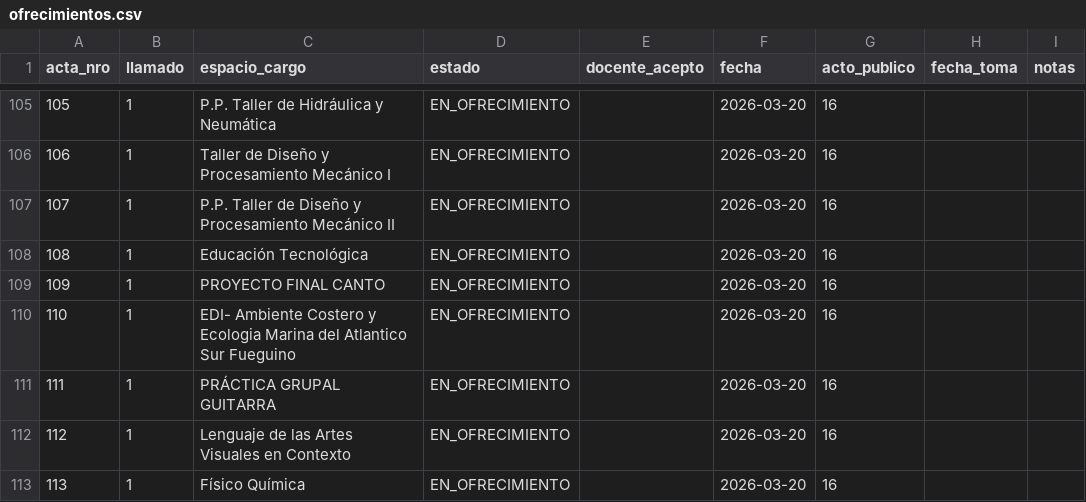
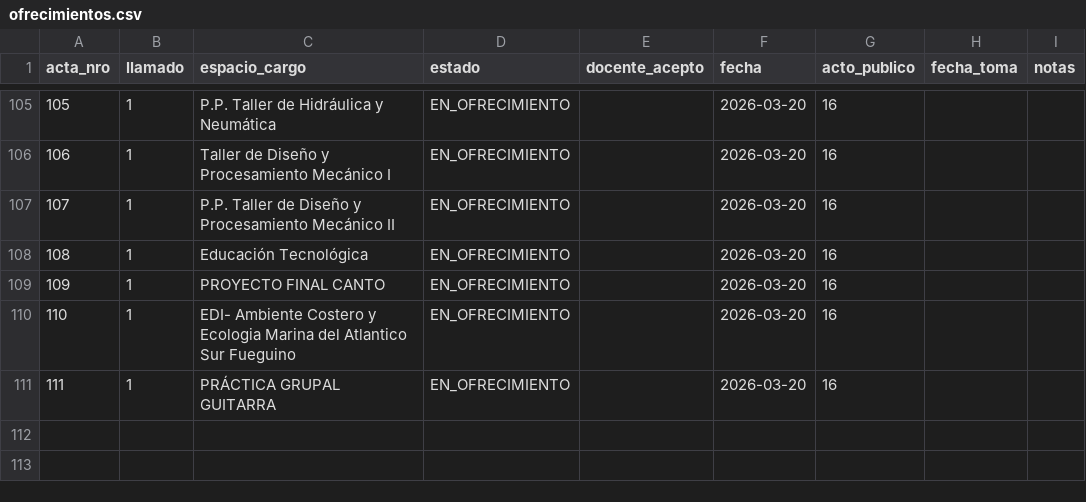
Before and after one commit to idgaitan/azurduy-visor, a CSV file: ofrecimientos.csv, drawn as a sheet; only a part is shown, gaps mark what is left out; the diff names each change by its address in the sheet, - before the commit and + after, or states it on an @@ line.

Commit message:
auto: ofrecimientos 2026

```diff
--- a/ofrecimientos.csv
+++ b/ofrecimientos.csv
-row 112: 112 | 1 | Lenguaje de las Artes Visuales en Contexto | EN_OFRECIMIENTO |  | 2026-03-20 | 16
-row 113: 113 | 1 | Físico Química | EN_OFRECIMIENTO |  | 2026-03-20 | 16
```
